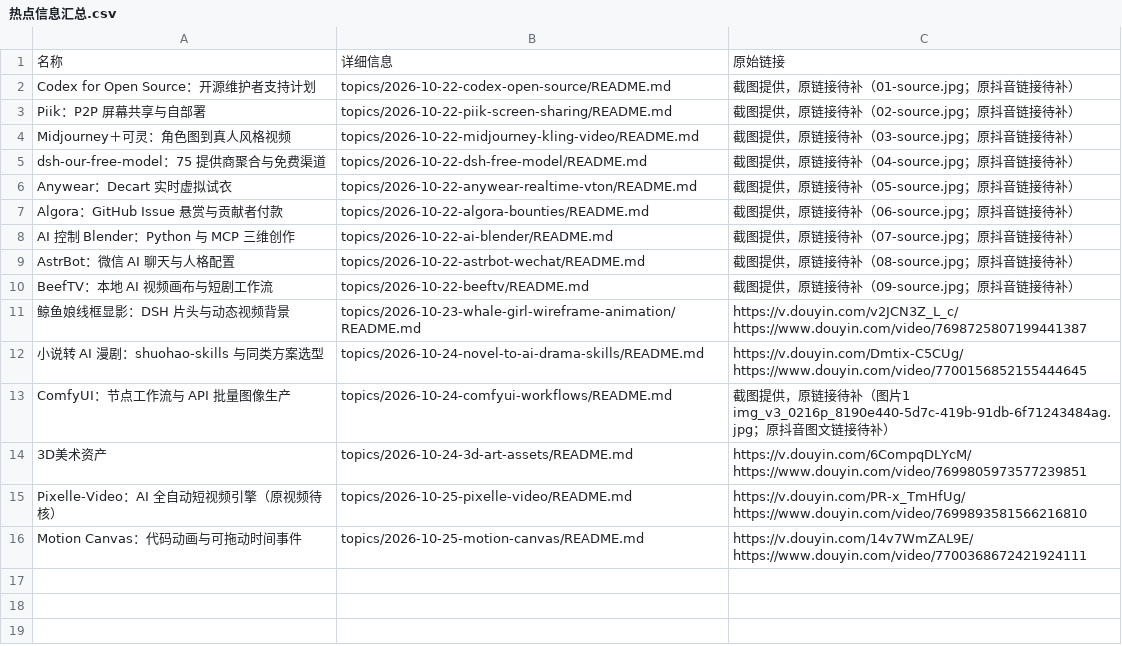
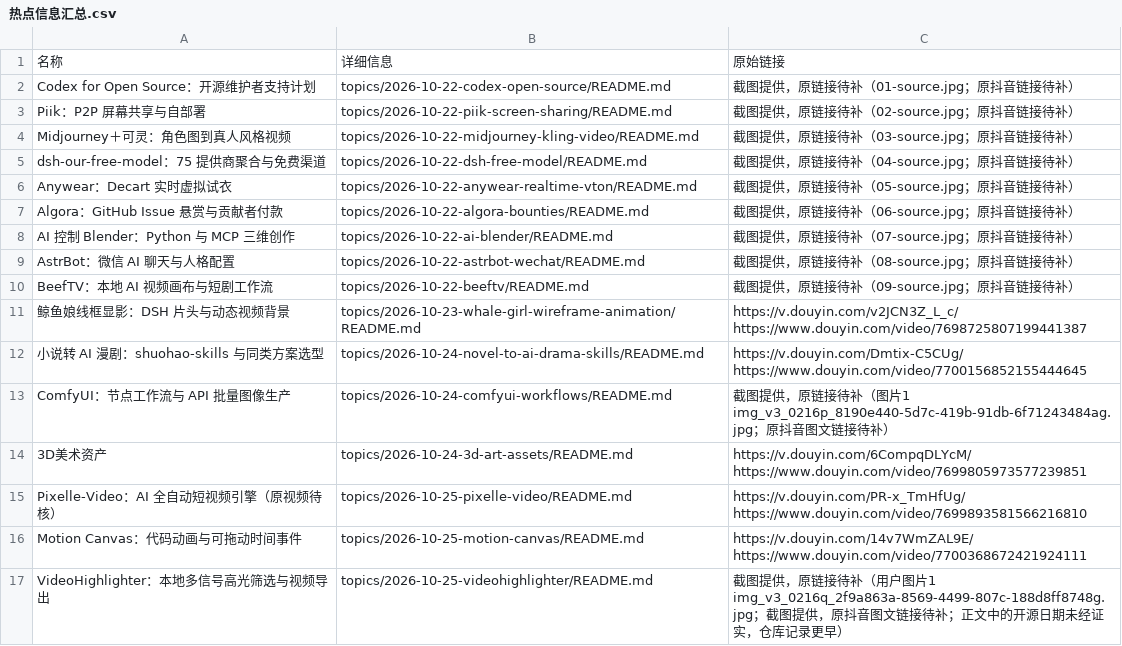
Before and after one commit to xinna2001/hot-topics-summary, a CSV file: 热点信息汇总.csv, drawn as a sheet; the diff names each change by its address in the sheet, - before the commit and + after, or states it on an @@ line.

Commit message:
docs: 收录 VideoHighlighter 本地高光筛选研究

```diff
--- a/热点信息汇总.csv
+++ b/热点信息汇总.csv
+row 17: VideoHighlighter：本地多信号高光筛选与视频导出 | topics/2026-10-25-videohighlighter/README.md | 截图提供，原链接待补（用户图片1 img_v3_0216q_2f9a863a-8569-4499-807c-188d8ff8748g.jpg；截图提供，原抖音图文链接待补；正文中的开源日期未经证实，仓库记录更早）
```
Also changed, not shown: 6 other files.
